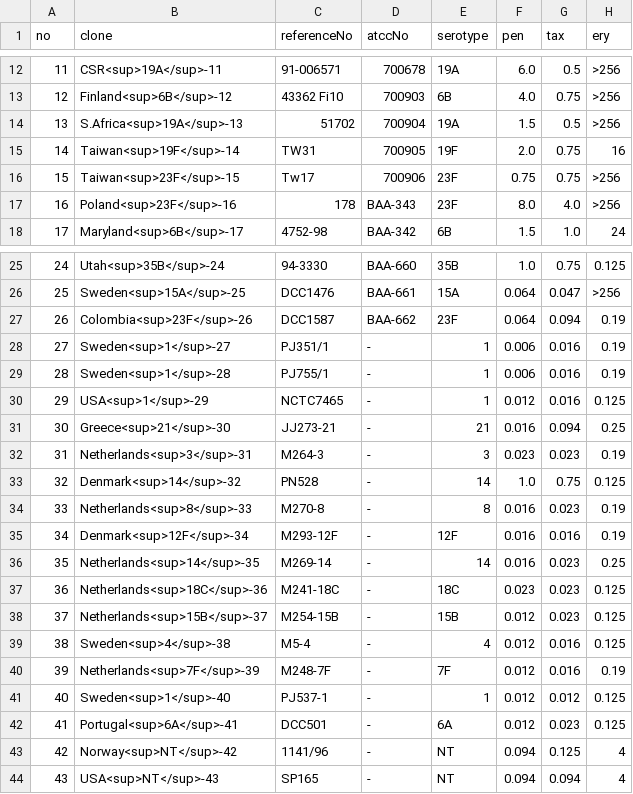
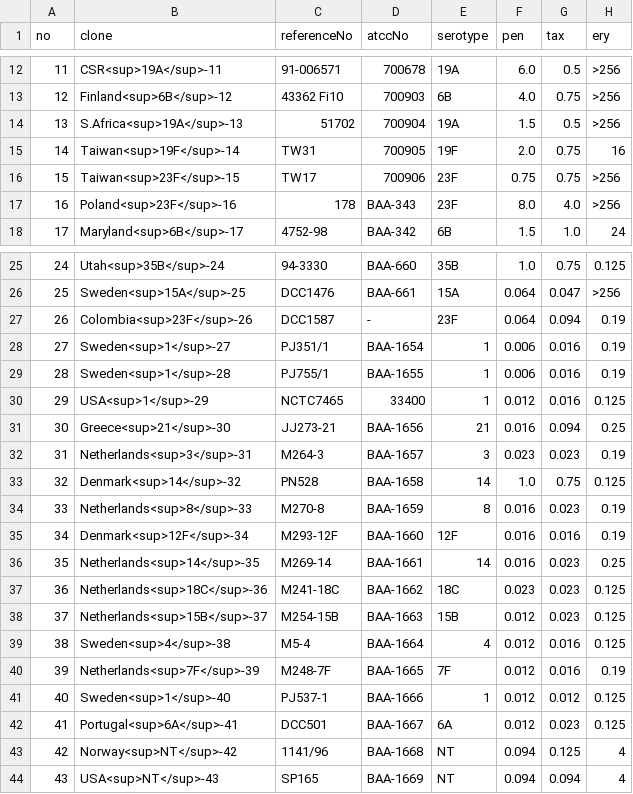
Before and after one commit to sanger-bentley-group/gps-project-website-react, a TSV file: src/content/pmenTableContent.tsv, drawn as a sheet; only a part is shown, gaps mark what is left out; the diff names each change by its address in the sheet, - before the commit and + after, or states it on an @@ line.

```diff
--- a/src/content/pmenTableContent.tsv
+++ b/src/content/pmenTableContent.tsv
-C16 (referenceNo): Tw17
+C16 (referenceNo): TW17
-D27 (atccNo): BAA-662
+D27 (atccNo): -
-D28 (atccNo): -
+D28 (atccNo): BAA-1654
-D29 (atccNo): -
+D29 (atccNo): BAA-1655
-D30 (atccNo): -
+D30 (atccNo): 33400
-D31 (atccNo): -
+D31 (atccNo): BAA-1656
-D32 (atccNo): -
+D32 (atccNo): BAA-1657
-D33 (atccNo): -
+D33 (atccNo): BAA-1658
-D34 (atccNo): -
+D34 (atccNo): BAA-1659
-D35 (atccNo): -
+D35 (atccNo): BAA-1660
-D36 (atccNo): -
+D36 (atccNo): BAA-1661
-D37 (atccNo): -
+D37 (atccNo): BAA-1662
-D38 (atccNo): -
+D38 (atccNo): BAA-1663
-D39 (atccNo): -
+D39 (atccNo): BAA-1664
-D40 (atccNo): -
+D40 (atccNo): BAA-1665
-D41 (atccNo): -
+D41 (atccNo): BAA-1666
-D42 (atccNo): -
+D42 (atccNo): BAA-1667
-D43 (atccNo): -
+D43 (atccNo): BAA-1668
-D44 (atccNo): -
+D44 (atccNo): BAA-1669
```
Also changed, not shown: src/content/serotypeTableContent.tsv, 15 other files.
